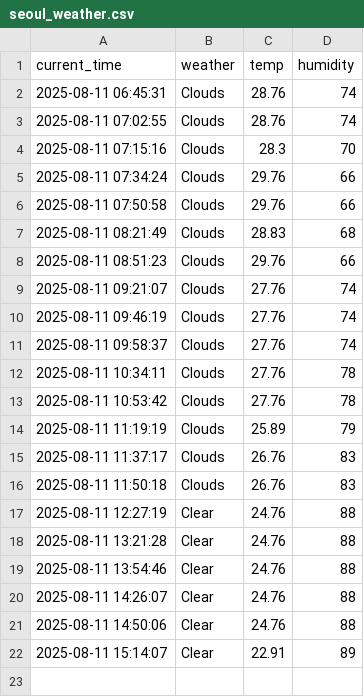
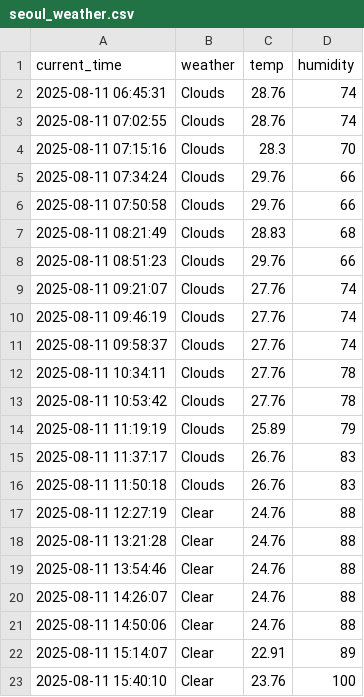
Before and after one commit to kodevsh/weather, a CSV file: seoul_weather.csv, drawn as a sheet.

```diff
--- a/seoul_weather.csv
+++ b/seoul_weather.csv
@@ -22 +22,2 @@ current_time,weather,temp,humidity
 2025-08-11 15:14:07,Clear,22.91,89
+2025-08-11 15:40:10,Clear,23.76,100
```
